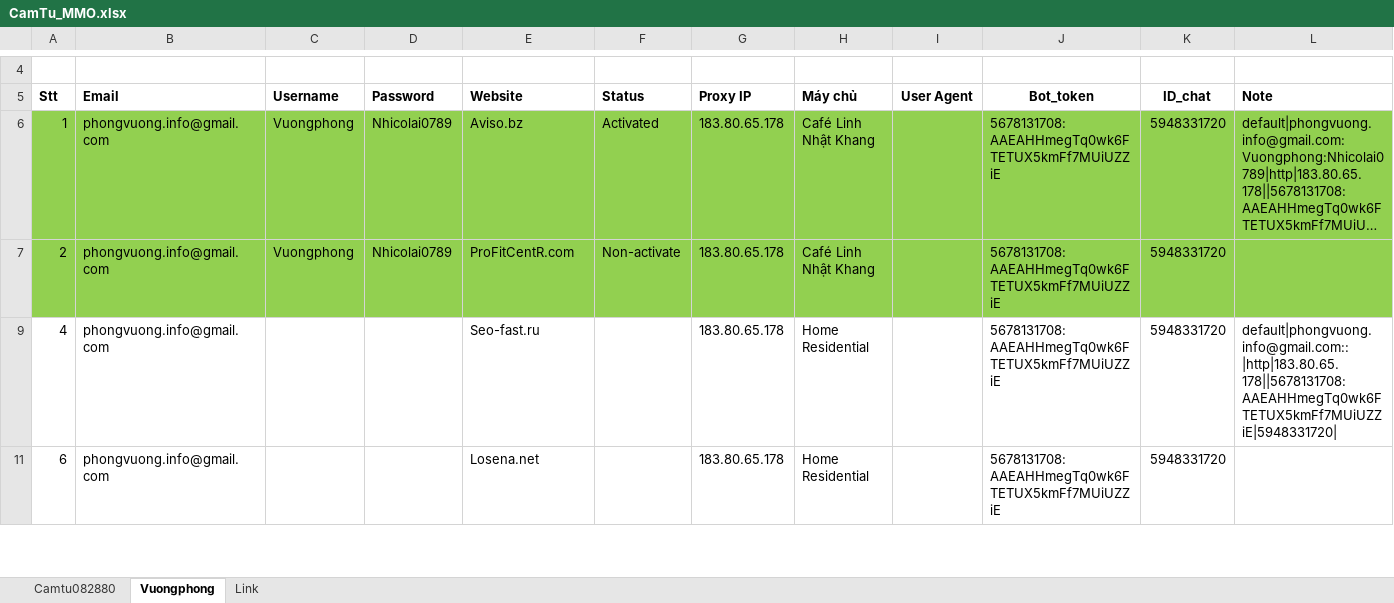
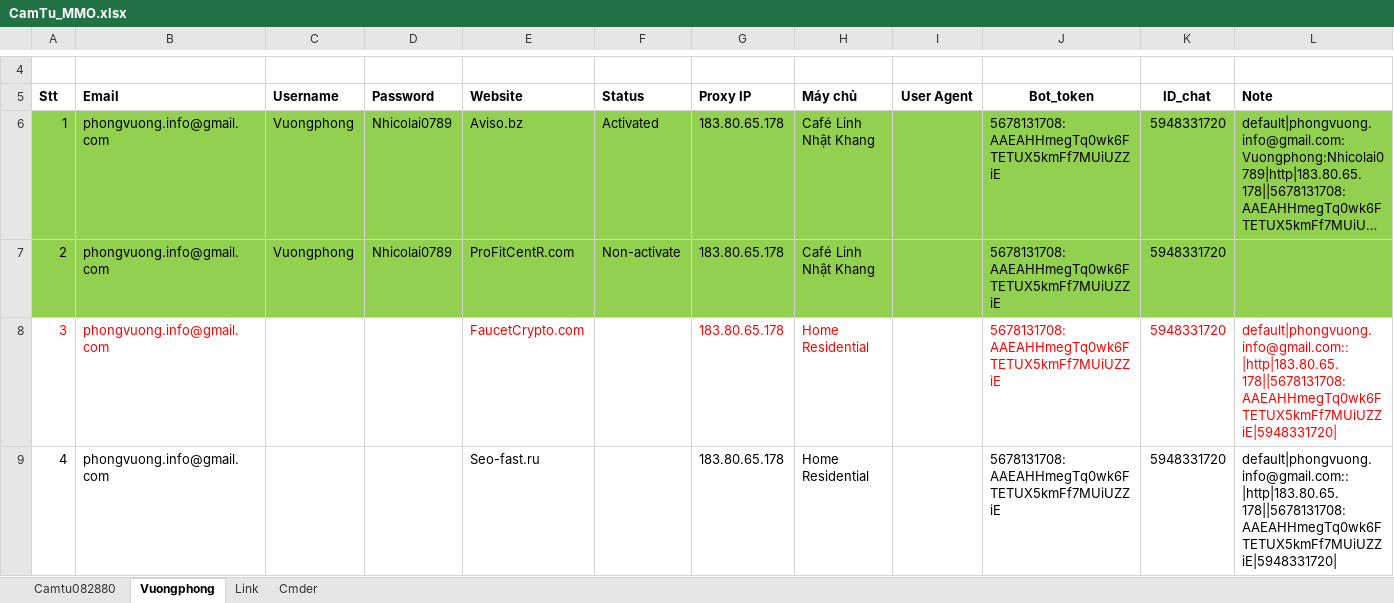
Before and after one commit to azadisoff/Desiccant, an Excel workbook: MMO/CamTu_MMO.xlsx, sheet Vuongphong, drawn as a sheet; only a part is shown, gaps mark what is left out; the shorter side is filled out with more unchanged rows; long unchanged cells end in …; values as stored, in another font and other column widths than the file's, no borders; the diff covers the shown part only; the diff names each change by its address in the sheet, - before the commit and + after, or states it on an @@ line.

```diff
--- a/MMO/CamTu_MMO.xlsx (sheet Vuongphong)
+++ b/MMO/CamTu_MMO.xlsx (sheet Vuongphong)
+sheet tab: Cmder
@@ row 8 unhidden: 3 | phongvuong.info@gmail.com |  |  | FaucetCrypto.com |  | 183.80.65.178 | Home Residential |  | 5678131708:AAEAHHmegTq0wk6FTETUX5kmFf7MUiUZZiE | 5948331720 | default|phongvuong.info@gmail.com::|http|183.80.65.178||5678131708:AAEAHHmegTq0wk6FTETUX5kmFf7MUiUZZiE|5948331720 @@
```
Also changed, not shown: 2 added rows and 1 hidden or unhidden row elsewhere in this sheet, 13 other files.
